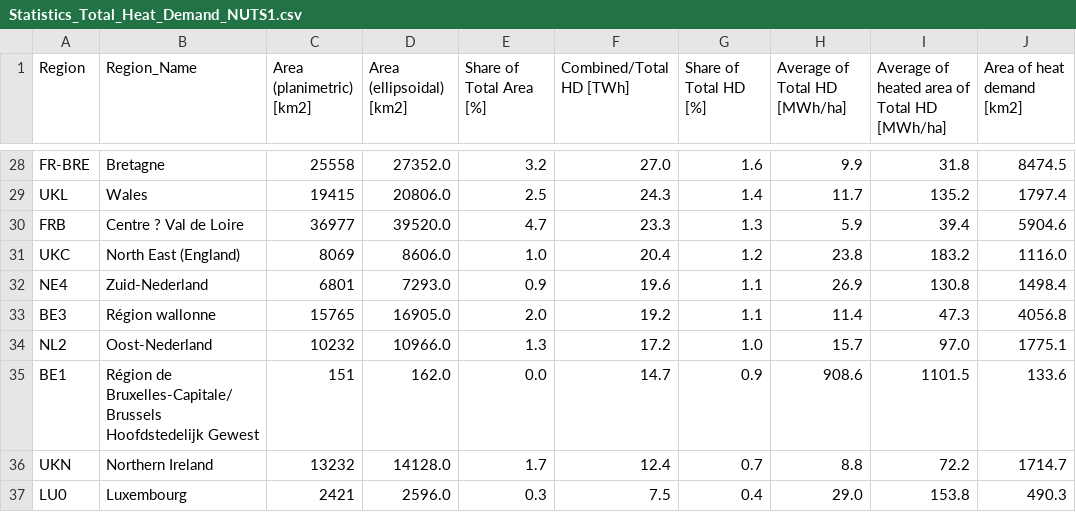
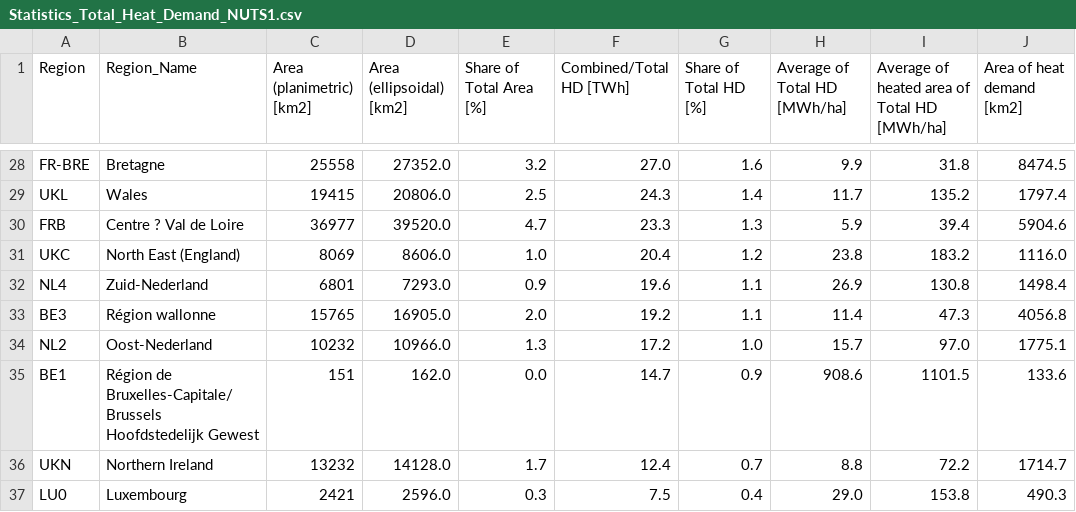
Before and after one commit to AlexanderJuestel/code_collection, a CSV file: notebooks/heat_demand_mapping/processing_results/Statistics_Total_Heat_Demand_NUTS1.csv, drawn as a sheet; only a part is shown, gaps mark what is left out; the diff names each change by its address in the sheet, - before the commit and + after, or states it on an @@ line.

```diff
--- a/notebooks/heat_demand_mapping/processing_results/Statistics_Total_Heat_Demand_NUTS1.csv
+++ b/notebooks/heat_demand_mapping/processing_results/Statistics_Total_Heat_Demand_NUTS1.csv
-A32 (Region): NE4
+A32 (Region): NL4
```
Also changed, not shown: notebooks/heat_demand_mapping/processing_results/Statistics_Commercial_Heat_Demand_NUTS1.csv, notebooks/heat_demand_mapping/processing_results/Statistics_Residential_Heat_Demand_NUTS1.csv, 5 other files.
